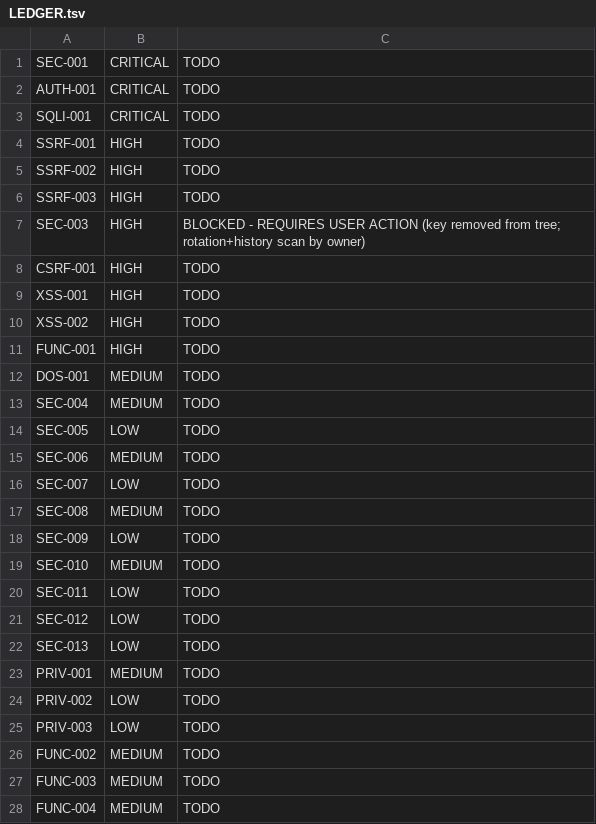
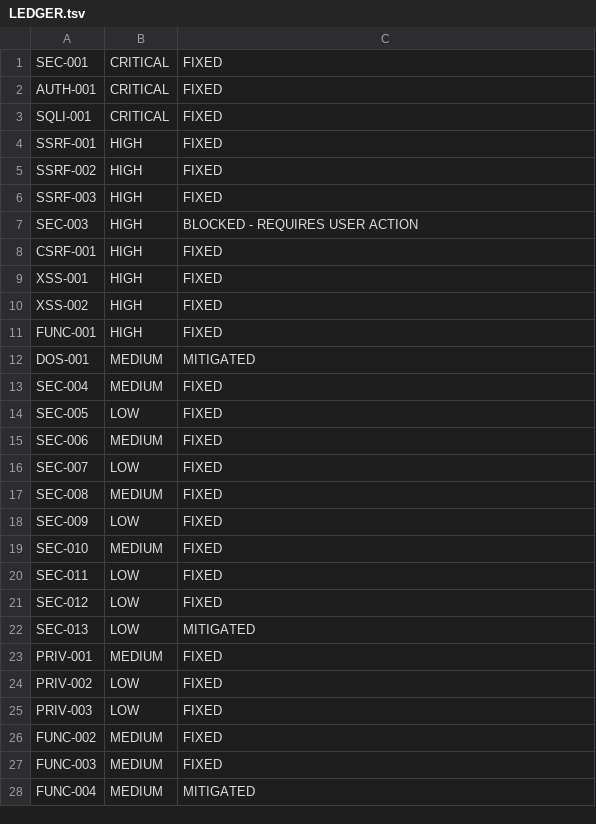
Before and after one commit to ghostinator/Sitewright, a TSV file: docs/remediation/LEDGER.tsv, drawn as a sheet; only a part is shown; the diff covers the shown part only.

```diff
--- a/docs/remediation/LEDGER.tsv
+++ b/docs/remediation/LEDGER.tsv
@@ -1,28 +1,28 @@
-SEC-001	CRITICAL	TODO
-AUTH-001	CRITICAL	TODO
-SQLI-001	CRITICAL	TODO
-SSRF-001	HIGH	TODO
-SSRF-002	HIGH	TODO
-SSRF-003	HIGH	TODO
-SEC-003	HIGH	BLOCKED - REQUIRES USER ACTION (key removed from tree; rotation+history scan by owner)
-CSRF-001	HIGH	TODO
-XSS-001	HIGH	TODO
-XSS-002	HIGH	TODO
-FUNC-001	HIGH	TODO
-DOS-001	MEDIUM	TODO
-SEC-004	MEDIUM	TODO
-SEC-005	LOW	TODO
-SEC-006	MEDIUM	TODO
-SEC-007	LOW	TODO
-SEC-008	MEDIUM	TODO
-SEC-009	LOW	TODO
-SEC-010	MEDIUM	TODO
-SEC-011	LOW	TODO
-SEC-012	LOW	TODO
-SEC-013	LOW	TODO
-PRIV-001	MEDIUM	TODO
-PRIV-002	LOW	TODO
-PRIV-003	LOW	TODO
-FUNC-002	MEDIUM	TODO
-FUNC-003	MEDIUM	TODO
-FUNC-004	MEDIUM	TODO
+SEC-001	CRITICAL	FIXED
+AUTH-001	CRITICAL	FIXED
+SQLI-001	CRITICAL	FIXED
+SSRF-001	HIGH	FIXED
+SSRF-002	HIGH	FIXED
+SSRF-003	HIGH	FIXED
+SEC-003	HIGH	BLOCKED - REQUIRES USER ACTION
+CSRF-001	HIGH	FIXED
+XSS-001	HIGH	FIXED
+XSS-002	HIGH	FIXED
+FUNC-001	HIGH	FIXED
+DOS-001	MEDIUM	MITIGATED
+SEC-004	MEDIUM	FIXED
+SEC-005	LOW	FIXED
+SEC-006	MEDIUM	FIXED
+SEC-007	LOW	FIXED
+SEC-008	MEDIUM	FIXED
+SEC-009	LOW	FIXED
+SEC-010	MEDIUM	FIXED
+SEC-011	LOW	FIXED
+SEC-012	LOW	FIXED
+SEC-013	LOW	MITIGATED
+PRIV-001	MEDIUM	FIXED
+PRIV-002	LOW	FIXED
+PRIV-003	LOW	FIXED
+FUNC-002	MEDIUM	FIXED
+FUNC-003	MEDIUM	FIXED
+FUNC-004	MEDIUM	MITIGATED
```
Also changed, not shown: 35 edited cells elsewhere in this file, 4 other files.
